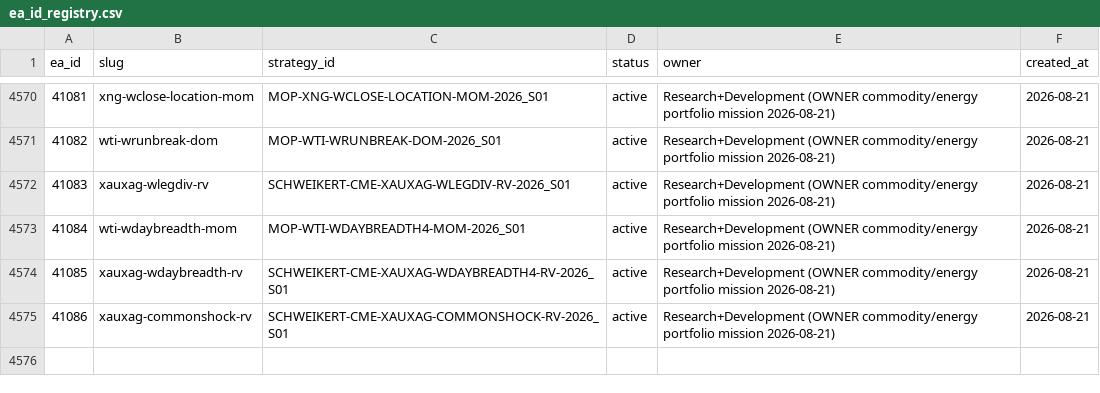
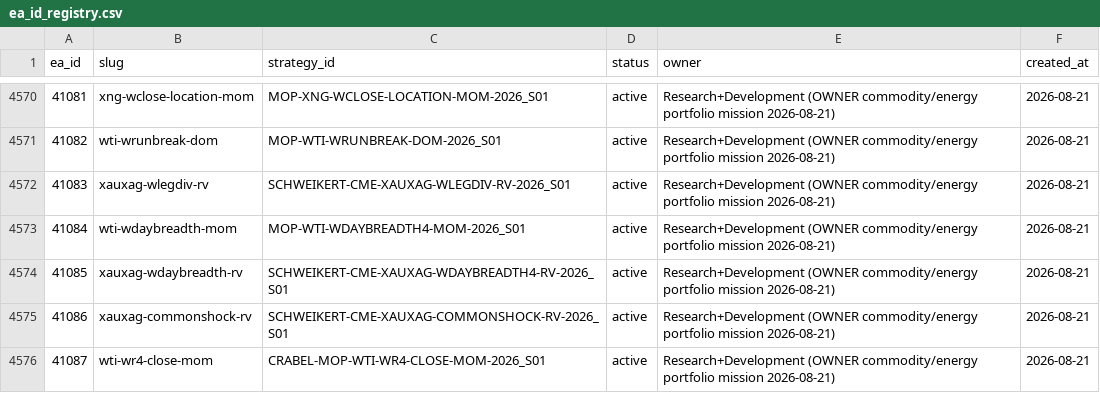
Before and after one commit to QuantMechanica/VPS-PortfolioBuild, a CSV file: framework/registry/ea_id_registry.csv, drawn as a sheet; only a part is shown, gaps mark what is left out; the diff names each change by its address in the sheet, - before the commit and + after, or states it on an @@ line.

```diff
--- a/framework/registry/ea_id_registry.csv
+++ b/framework/registry/ea_id_registry.csv
+row 4576: 41087 | wti-wr4-close-mom | CRABEL-MOP-WTI-WR4-CLOSE-MOM-2026_S01 | active | Research+Development (OWNER commodity/energy portfolio mission 2026-08-21) | 2026-08-21
```
